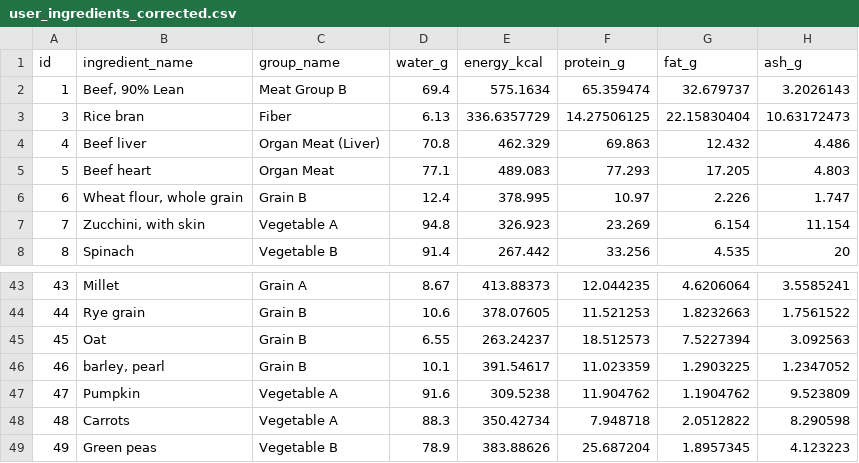
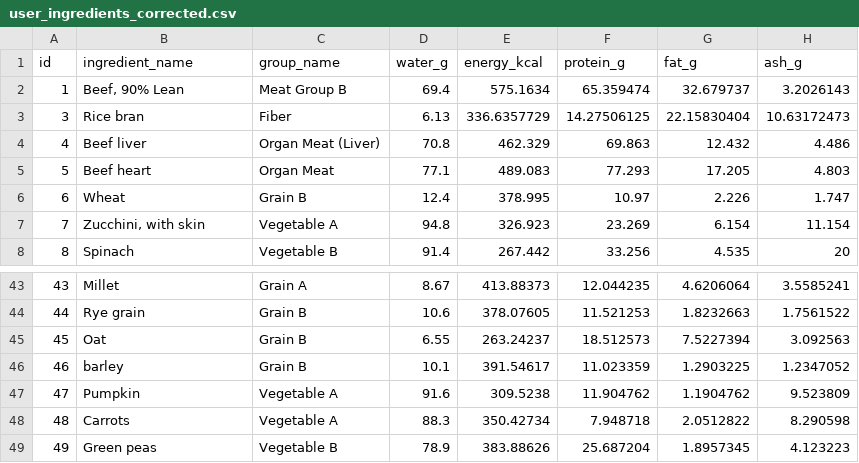
Before and after one commit to furtuner/futuner-deploy, a CSV file: Cat Meat Based/user_ingredients_corrected.csv, drawn as a sheet; only a part is shown, gaps mark what is left out; the diff names each change by its address in the sheet, - before the commit and + after, or states it on an @@ line.

```diff
--- a/Cat Meat Based/user_ingredients_corrected.csv
+++ b/Cat Meat Based/user_ingredients_corrected.csv
-B6 (ingredient_name): Wheat flour, whole grain
+B6 (ingredient_name): Wheat
-B46 (ingredient_name): barley, pearl
+B46 (ingredient_name): barley
```
Also changed, not shown: Cat Conventional/fixed_ingredients_corrected.csv, Cat Conventional/user_ingredients_corrected.csv, 7 other files.
